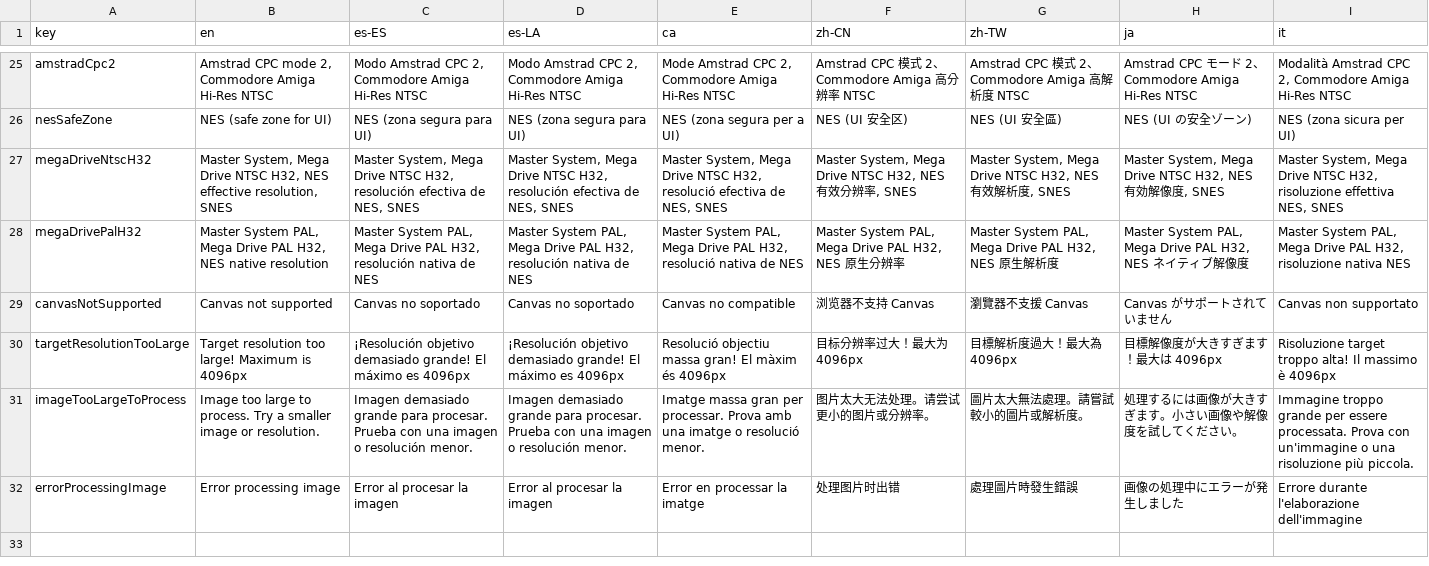
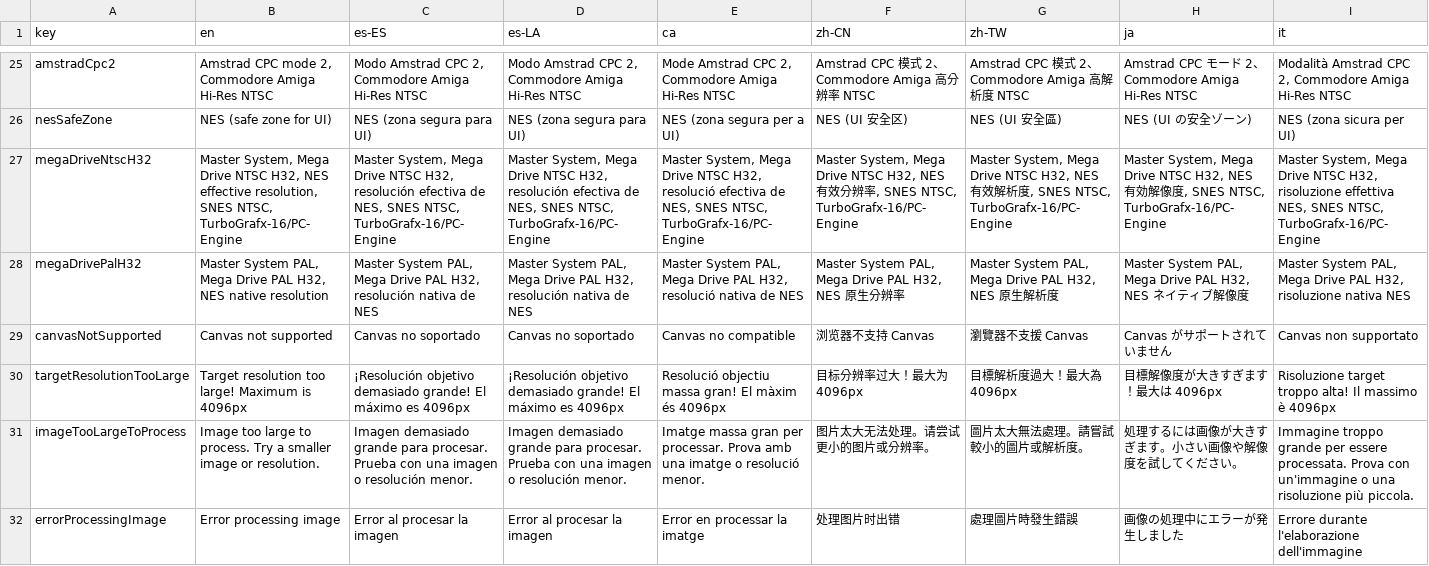
Before and after one commit to Anarkade/deliaxe-paint, a CSV file: src/locales/translationsChangeResolution.csv, drawn as a sheet; only a part is shown, gaps mark what is left out; the diff covers the shown part only; the diff names each change by its address in the sheet, - before the commit and + after, or states it on an @@ line.

```diff
--- a/src/locales/translationsChangeResolution.csv
+++ b/src/locales/translationsChangeResolution.csv
-B27 (en): …resolution, SNES
+B27 (en): …resolution, SNES NTSC, TurboGrafx-16/PC-Engine
-C27 (es-ES): …NES, SNES
+C27 (es-ES): …NES, SNES NTSC, TurboGrafx-16/PC-Engine
-D27 (es-LA): …NES, SNES
+D27 (es-LA): …NES, SNES NTSC, TurboGrafx-16/PC-Engine
-E27 (ca): …NES, SNES
+E27 (ca): …NES, SNES NTSC, TurboGrafx-16/PC-Engine
-F27 (zh-CN): …, SNES
+F27 (zh-CN): …, SNES NTSC, TurboGrafx-16/PC-Engine
-G27 (zh-TW): …, SNES
+G27 (zh-TW): …, SNES NTSC, TurboGrafx-16/PC-Engine
-H27 (ja): …, SNES
+H27 (ja): …, SNES NTSC, TurboGrafx-16/PC-Engine
-I27 (it): …NES, SNES
+I27 (it): …NES, SNES NTSC, TurboGrafx-16/PC-Engine
```
Also changed, not shown: 12 edited cells elsewhere in this file, src/locales/texts_constant.csv, 2 other files.
